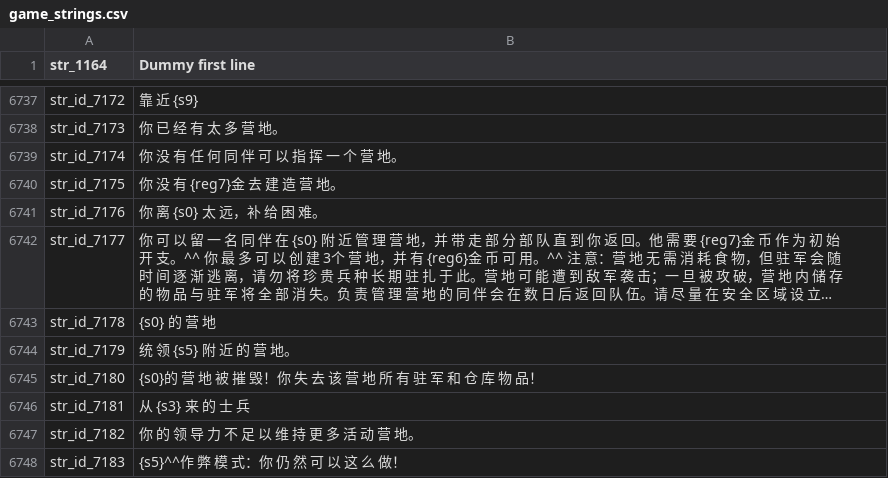
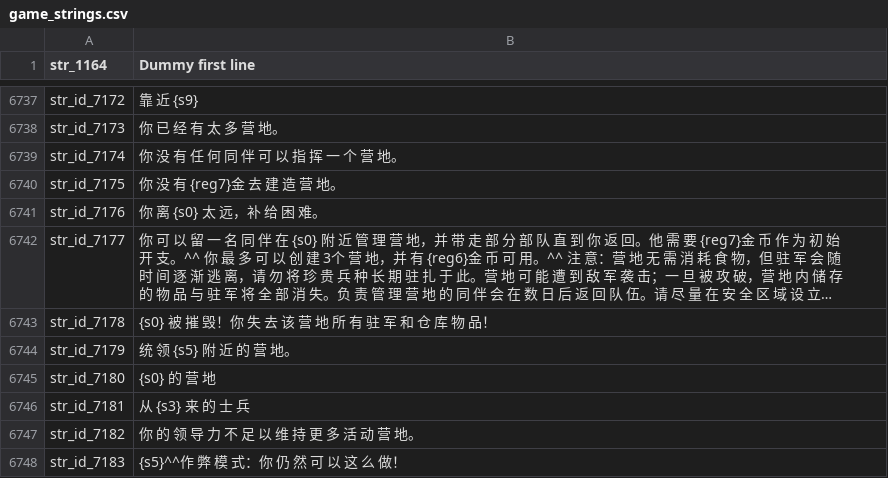
Before and after one commit to cqDiarmuid/diarmuidCNS, a CSV file: game_strings.csv, drawn as a sheet; only a part is shown, gaps mark what is left out; long unchanged cells end in …; the diff names each change by its address in the sheet, - before the commit and + after, or states it on an @@ line.

Commit message:
修改营地摧毁提示

```diff
--- a/game_strings.csv
+++ b/game_strings.csv
-B6743 (Dummy first line): {s0} 的 营 地
+B6743 (Dummy first line): {s0} 被 摧 毁！你 失 去 该 营 地 所 有 驻 军 和 仓 库 物 品！
-B6745 (Dummy first line): {s0}的 营 地 被 摧 毁！你 失 去 该 营 地 所 有 驻 军 和 仓 库 物 品！
+B6745 (Dummy first line): {s0} 的 营 地
```
